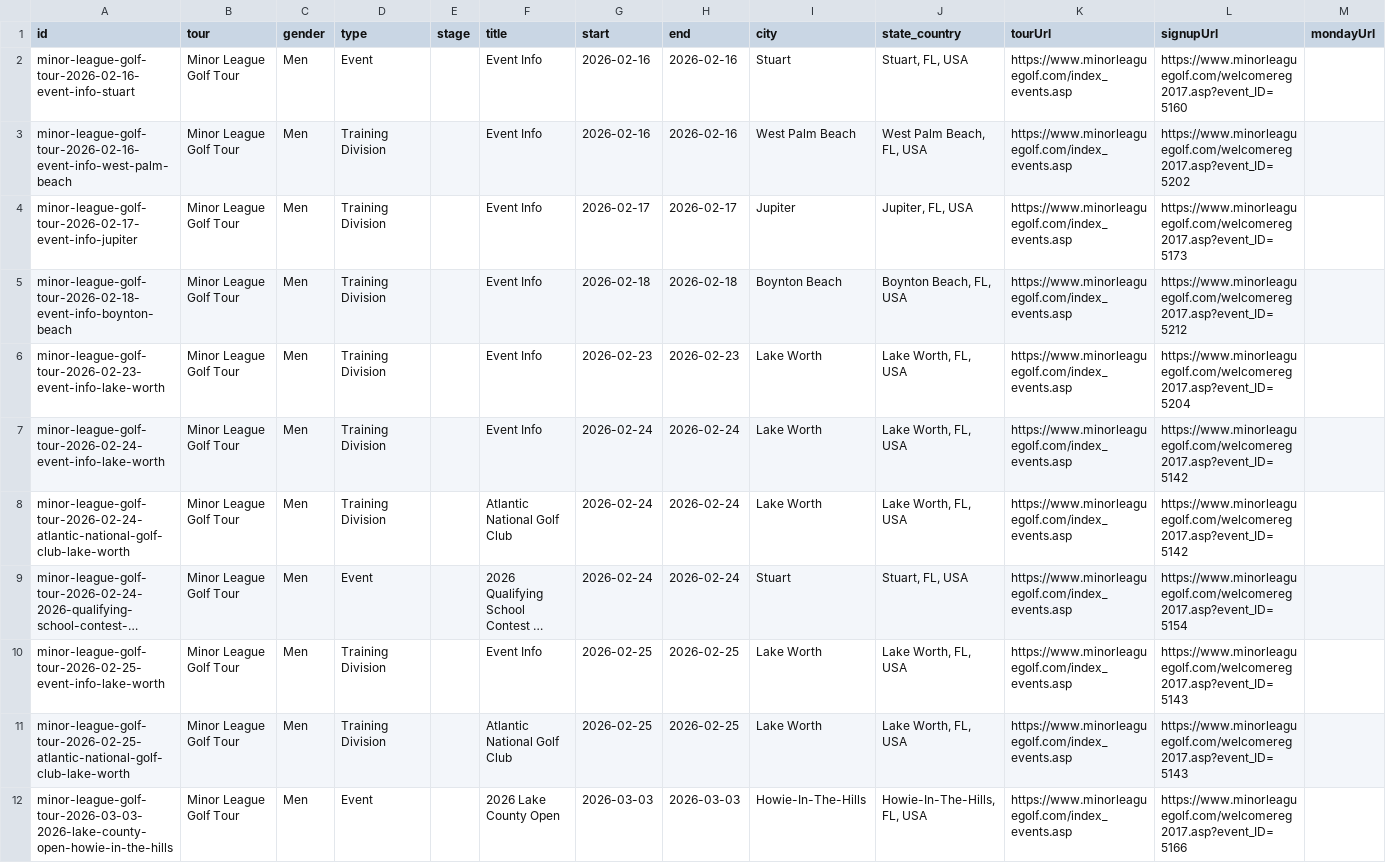
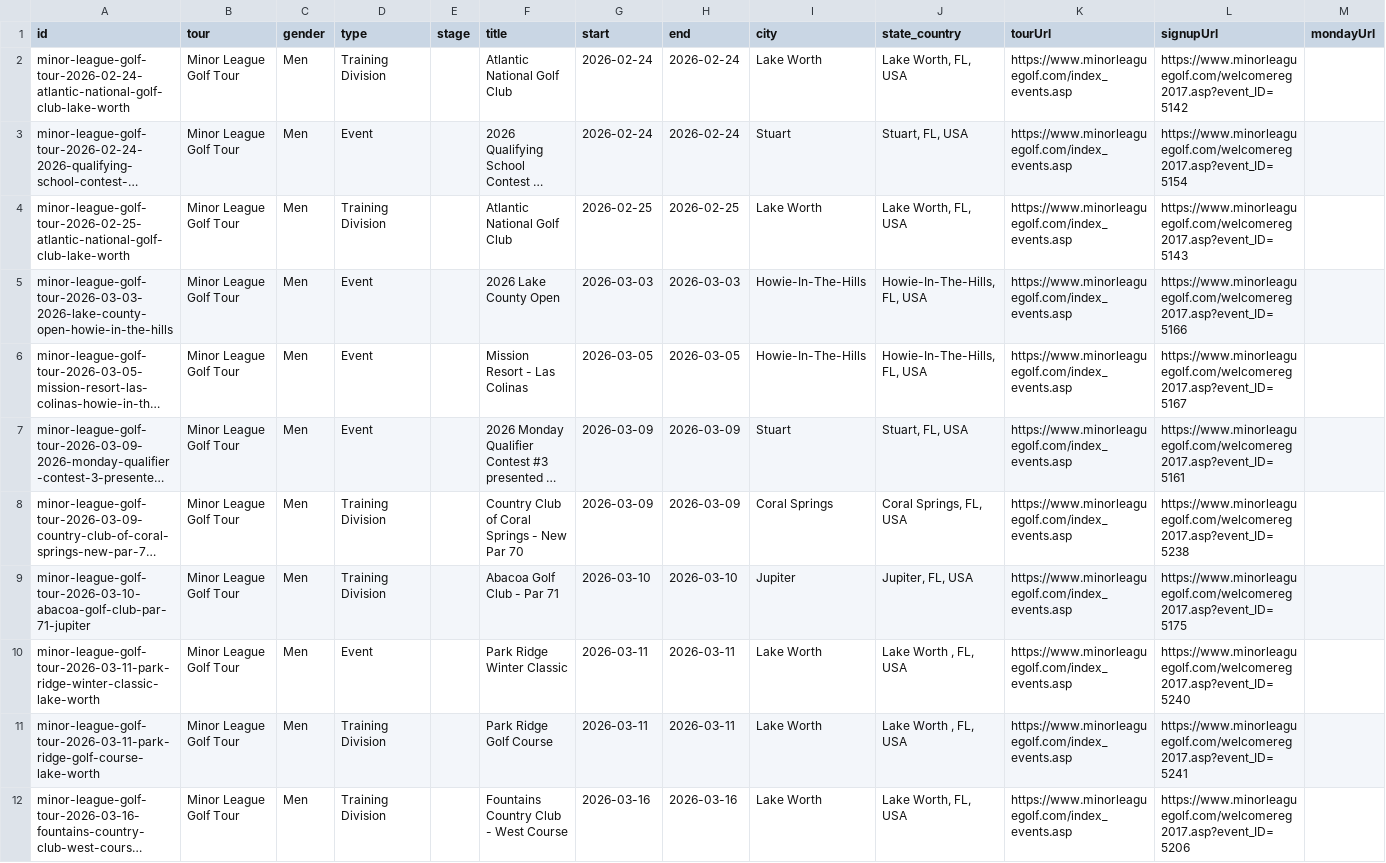
Before and after one commit to pbh007/propath-data, a CSV file: data/ProPath-MiniTour2026-MasterEvents.csv, drawn as a sheet; only a part is shown; the shorter side is filled out with more unchanged rows; long unchanged cells end in …; rows hold the shown columns only; the diff names each change by its address in the sheet, - before the commit and + after, or states it on an @@ line.

Commit message:
Auto update schedules

```diff
--- a/data/ProPath-MiniTour2026-MasterEvents.csv
+++ b/data/ProPath-MiniTour2026-MasterEvents.csv
-row 2: minor-league-golf-tour-2026-02-16-event-info-stuart | Minor League Golf Tour | Men | Event |  | Event Info | 2026-02-16 | 2026-02-16 | Stuart | Stuart, FL, USA | https://www.minorleaguegolf.com/index_events.asp | https://www.minorleaguegolf.com/welcomereg2017.asp?event_ID=5160
-row 3: minor-league-golf-tour-2026-02-16-event-info-west-palm-beach | Minor League Golf Tour | Men | Training Division |  | Event Info | 2026-02-16 | 2026-02-16 | West Palm Beach | West Palm Beach, FL, USA | https://www.minorleaguegolf.com/index_events.asp | https://www.minorleaguegolf.com/welcomereg2017.asp?event_ID=5202
-row 4: minor-league-golf-tour-2026-02-17-event-info-jupiter | Minor League Golf Tour | Men | Training Division |  | Event Info | 2026-02-17 | 2026-02-17 | Jupiter | Jupiter, FL, USA | https://www.minorleaguegolf.com/index_events.asp | https://www.minorleaguegolf.com/welcomereg2017.asp?event_ID=5173
-row 5: minor-league-golf-tour-2026-02-18-event-info-boynton-beach | Minor League Golf Tour | Men | Training Division |  | Event Info | 2026-02-18 | 2026-02-18 | Boynton Beach | Boynton Beach, FL, USA | https://www.minorleaguegolf.com/index_events.asp | https://www.minorleaguegolf.com/welcomereg2017.asp?event_ID=5212
-row 6: minor-league-golf-tour-2026-02-23-event-info-lake-worth | Minor League Golf Tour | Men | Training Division |  | Event Info | 2026-02-23 | 2026-02-23 | Lake Worth | Lake Worth, FL, USA | https://www.minorleaguegolf.com/index_events.asp | https://www.minorleaguegolf.com/welcomereg2017.asp?event_ID=5204
-row 7: minor-league-golf-tour-2026-02-24-event-info-lake-worth | Minor League Golf Tour | Men | Training Division |  | Event Info | 2026-02-24 | 2026-02-24 | Lake Worth | Lake Worth, FL, USA | https://www.minorleaguegolf.com/index_events.asp | https://www.minorleaguegolf.com/welcomereg2017.asp?event_ID=5142
-row 10: minor-league-golf-tour-2026-02-25-event-info-lake-worth | Minor League Golf Tour | Men | Training Division |  | Event Info | 2026-02-25 | 2026-02-25 | Lake Worth | Lake Worth, FL, USA | https://www.minorleaguegolf.com/index_events.asp | https://www.minorleaguegolf.com/welcomereg2017.asp?event_ID=5143
```
